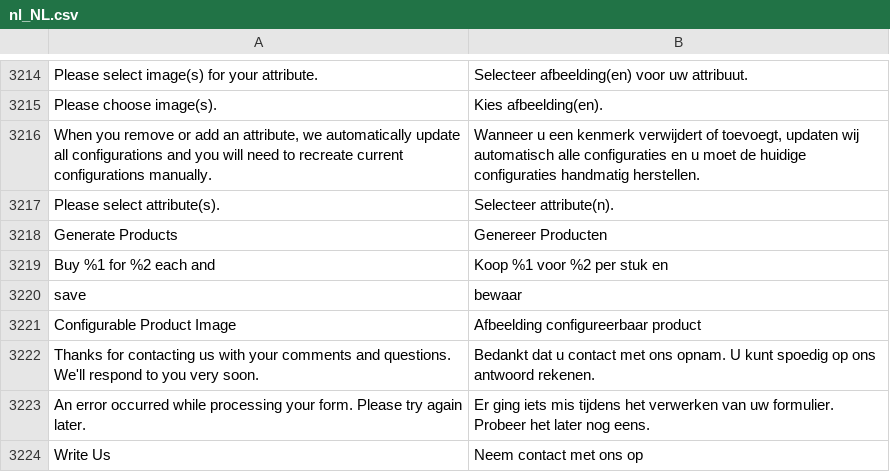
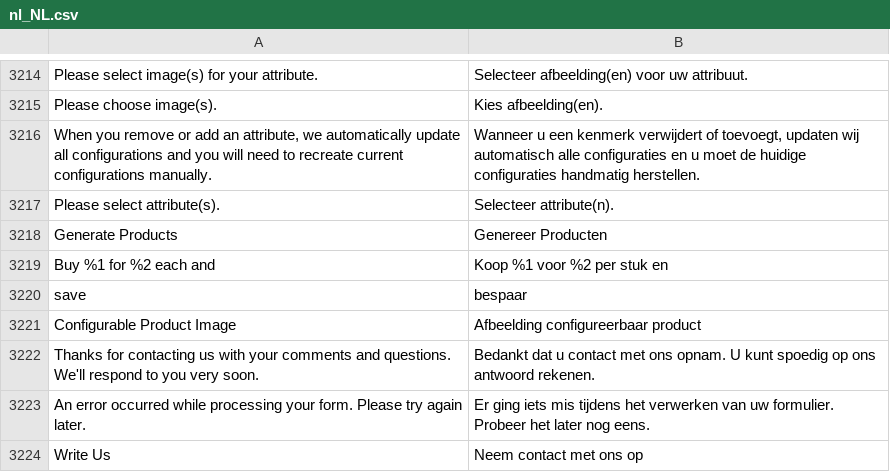
Before and after one commit to magento-l10n/language-nl_NL, a CSV file: nl_NL.csv, drawn as a sheet; only a part is shown, gaps mark what is left out; the diff names each change by its address in the sheet, - before the commit and + after, or states it on an @@ line.

Commit message:
Updating translations from Crowdin.

```diff
--- a/nl_NL.csv
+++ b/nl_NL.csv
-B3220: bewaar
+B3220: bespaar
```
Also changed, not shown: 1 other file.
